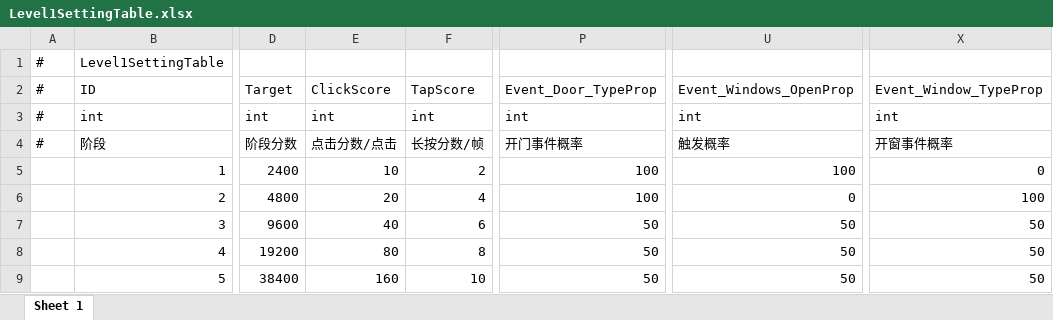
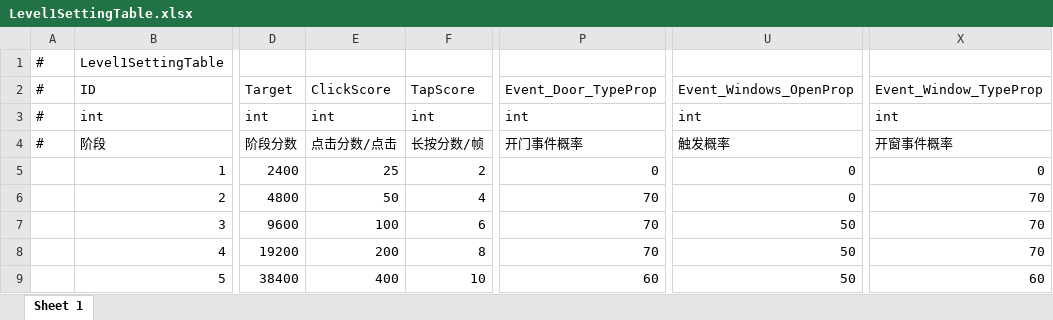
Before and after one commit to MrHuohhh/Secret-Man, an Excel workbook: GF_X-master/AAAGameData/DataTables/Level1SettingTable.xlsx, sheet Sheet 1, drawn as a sheet; only a part is shown, gaps mark what is left out; values as stored, in another font and other column widths than the file's, no borders; the diff names each change by its address in the sheet, - before the commit and + after, or states it on an @@ line.

```diff
--- a/GF_X-master/AAAGameData/DataTables/Level1SettingTable.xlsx (sheet Sheet 1)
+++ b/GF_X-master/AAAGameData/DataTables/Level1SettingTable.xlsx (sheet Sheet 1)
-E5: 10
+E5: 25
-P5: 100
+P5: 0
-U5: 100
+U5: 0
-E6: 20
+E6: 50
-P6: 100
+P6: 70
-X6: 100
+X6: 70
-E7: 40
+E7: 100
-P7:P8: 50
+P7:P8: 70
-X7:X8: 50
+X7:X8: 70
-E8: 80
+E8: 200
-E9: 160
+E9: 400
-P9: 50
+P9: 60
-X9: 50
+X9: 60
```
Also changed, not shown: 7 other files.
